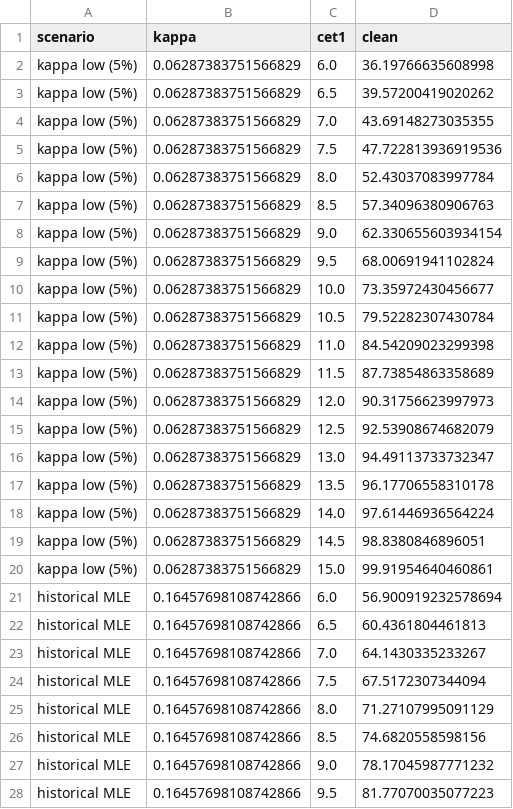
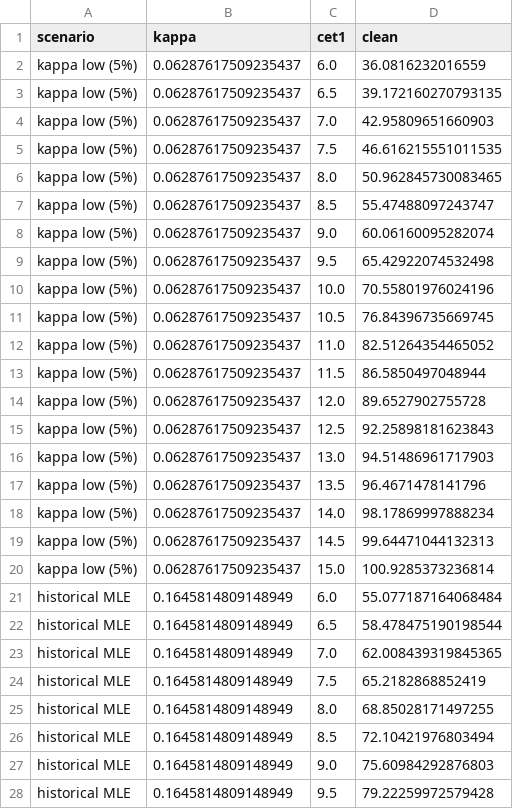
Before and after one commit to pyoolo/Credit-Quant-Research, a CSV file: at1-coco-pricer/results/capital_cliff_uncertainty.csv, drawn as a sheet; only a part is shown; the diff covers the shown part only.

```diff
--- a/at1-coco-pricer/results/capital_cliff_uncertainty.csv
+++ b/at1-coco-pricer/results/capital_cliff_uncertainty.csv
@@ -1,28 +1,28 @@
 scenario,kappa,cet1,clean
-kappa low (5%),0.06287383751566829,6.0,36.19766635608998
-kappa low (5%),0.06287383751566829,6.5,39.57200419020262
-kappa low (5%),0.06287383751566829,7.0,43.69148273035355
-kappa low (5%),0.06287383751566829,7.5,47.722813936919536
-kappa low (5%),0.06287383751566829,8.0,52.43037083997784
-kappa low (5%),0.06287383751566829,8.5,57.34096380906763
-kappa low (5%),0.06287383751566829,9.0,62.330655603934154
-kappa low (5%),0.06287383751566829,9.5,68.00691941102824
-kappa low (5%),0.06287383751566829,10.0,73.35972430456677
-kappa low (5%),0.06287383751566829,10.5,79.52282307430784
-kappa low (5%),0.06287383751566829,11.0,84.54209023299398
-kappa low (5%),0.06287383751566829,11.5,87.73854863358689
-kappa low (5%),0.06287383751566829,12.0,90.31756623997973
-kappa low (5%),0.06287383751566829,12.5,92.53908674682079
-kappa low (5%),0.06287383751566829,13.0,94.49113733732347
-kappa low (5%),0.06287383751566829,13.5,96.17706558310178
-kappa low (5%),0.06287383751566829,14.0,97.61446936564224
-kappa low (5%),0.06287383751566829,14.5,98.8380846896051
-kappa low (5%),0.06287383751566829,15.0,99.91954640460861
-historical MLE,0.16457698108742866,6.0,56.900919232578694
-historical MLE,0.16457698108742866,6.5,60.4361804461813
-historical MLE,0.16457698108742866,7.0,64.1430335233267
-historical MLE,0.16457698108742866,7.5,67.5172307344094
-historical MLE,0.16457698108742866,8.0,71.27107995091129
-historical MLE,0.16457698108742866,8.5,74.6820558598156
-historical MLE,0.16457698108742866,9.0,78.17045987771232
-historical MLE,0.16457698108742866,9.5,81.77070035077223
+kappa low (5%),0.06287617509235437,6.0,36.0816232016559
+kappa low (5%),0.06287617509235437,6.5,39.172160270793135
+kappa low (5%),0.06287617509235437,7.0,42.95809651660903
+kappa low (5%),0.06287617509235437,7.5,46.616215551011535
+kappa low (5%),0.06287617509235437,8.0,50.962845730083465
+kappa low (5%),0.06287617509235437,8.5,55.47488097243747
+kappa low (5%),0.06287617509235437,9.0,60.06160095282074
+kappa low (5%),0.06287617509235437,9.5,65.42922074532498
+kappa low (5%),0.06287617509235437,10.0,70.55801976024196
+kappa low (5%),0.06287617509235437,10.5,76.84396735669745
+kappa low (5%),0.06287617509235437,11.0,82.51264354465052
+kappa low (5%),0.06287617509235437,11.5,86.5850497048944
+kappa low (5%),0.06287617509235437,12.0,89.6527902755728
+kappa low (5%),0.06287617509235437,12.5,92.25898181623843
+kappa low (5%),0.06287617509235437,13.0,94.51486961717903
+kappa low (5%),0.06287617509235437,13.5,96.4671478141796
+kappa low (5%),0.06287617509235437,14.0,98.17869997888234
+kappa low (5%),0.06287617509235437,14.5,99.64471044132313
+kappa low (5%),0.06287617509235437,15.0,100.9285373236814
+historical MLE,0.1645814809148949,6.0,55.077187164068484
+historical MLE,0.1645814809148949,6.5,58.478475190198544
+historical MLE,0.1645814809148949,7.0,62.008439319845365
+historical MLE,0.1645814809148949,7.5,65.2182868852419
+historical MLE,0.1645814809148949,8.0,68.85028171497255
+historical MLE,0.1645814809148949,8.5,72.10421976803494
+historical MLE,0.1645814809148949,9.0,75.60984292876803
+historical MLE,0.1645814809148949,9.5,79.22259972579428
```
Also changed, not shown: 79 edited cells elsewhere in this file, at1-coco-pricer/results/call_probability.csv, at1-coco-pricer/results/call_vs_extension.csv, 54 other files.
